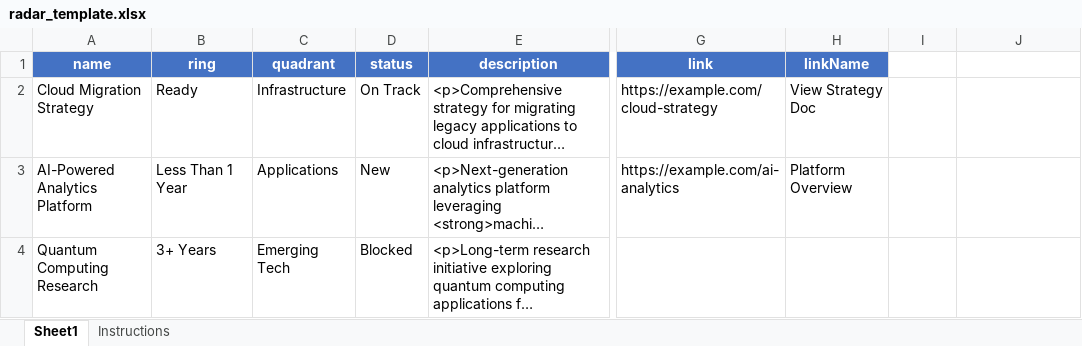
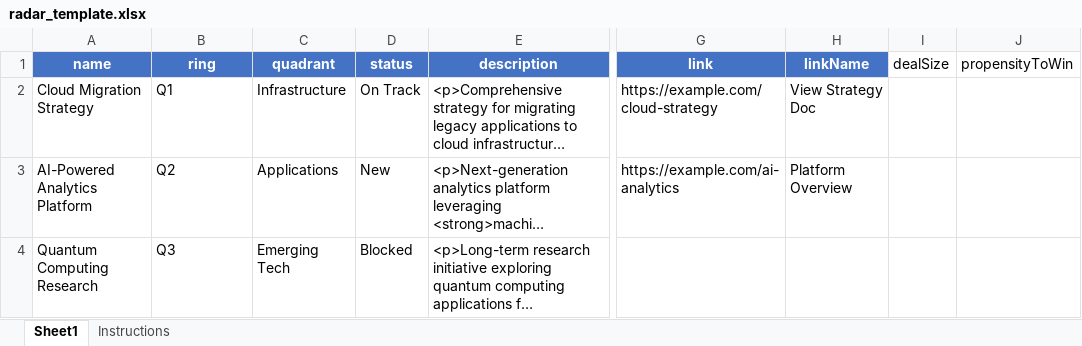
Before and after one commit to daniel-barber/excel-tech-radar, an Excel workbook: templates/radar_template.xlsx, sheet Sheet1, drawn as a sheet; only a part is shown, gaps mark what is left out; long unchanged cells end in …; values as stored, in another font and other column widths than the file's, no borders; the diff names each change by its address in the sheet, - before the commit and + after, or states it on an @@ line.

Commit message:
add funtions color, propensity

```diff
--- a/templates/radar_template.xlsx (sheet Sheet1)
+++ b/templates/radar_template.xlsx (sheet Sheet1)
-I1: (empty)
+I1: dealSize
-J1: (empty)
+J1: propensityToWin
-B2 (ring): Ready
+B2 (ring): Q1
-B3 (ring): Less Than 1 Year
+B3 (ring): Q2
-B4 (ring): 3+ Years
+B4 (ring): Q3
```
Also changed, not shown: sheet Instructions, data/radar_template.xlsx, 23 other files.
